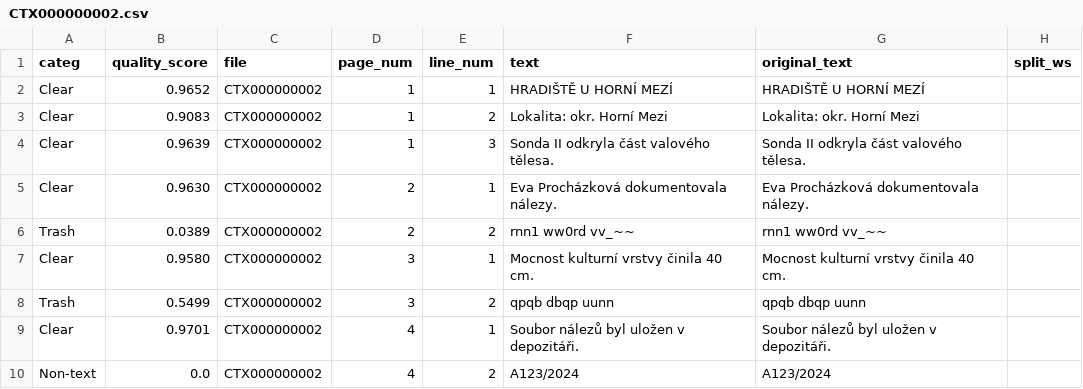
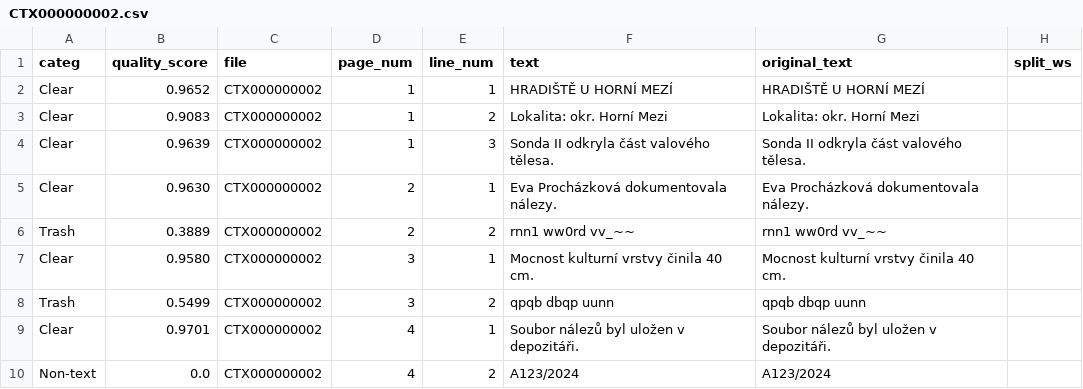
Before and after one commit to ARUP-CAS/atrium-alto-postprocess, a CSV file: data_samples/DOC_LINE_CATEG/CTX000000002.csv, drawn as a sheet; only a part is shown; the diff names each change by its address in the sheet, - before the commit and + after, or states it on an @@ line.

```diff
--- a/data_samples/DOC_LINE_CATEG/CTX000000002.csv
+++ b/data_samples/DOC_LINE_CATEG/CTX000000002.csv
-B6 (quality_score): 0.0389
+B6 (quality_score): 0.3889
```
Also changed, not shown: data_samples/DOC_LINE_CATEG/CTX000000001.csv.
